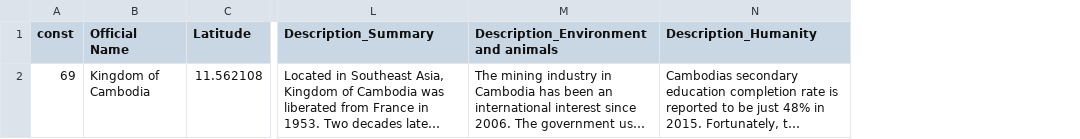
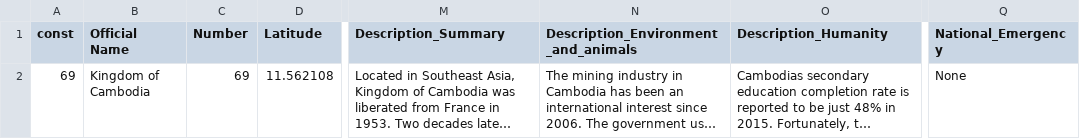
Before and after one commit to 9907daniel/Givplus, a CSV file: backend/files/nation/Cambodia.csv, drawn as a sheet; only a part is shown, gaps mark what is left out; long unchanged cells end in …; addresses are those after the commit; the diff names each change by its address in the sheet, - before the commit and + after, or states it on an @@ line.

```diff
--- a/backend/files/nation/Cambodia.csv
+++ b/backend/files/nation/Cambodia.csv
+column C (Number), row 2: 69
+column Q (National_Emergency), row 2: None
-N1: Description_Environment and animals
+N1: Description_Environment_and_animals
```
Also changed, not shown: backend/files/nation/Botswana.csv, backend/files/nation/Lebanon.csv, 15 other files.
